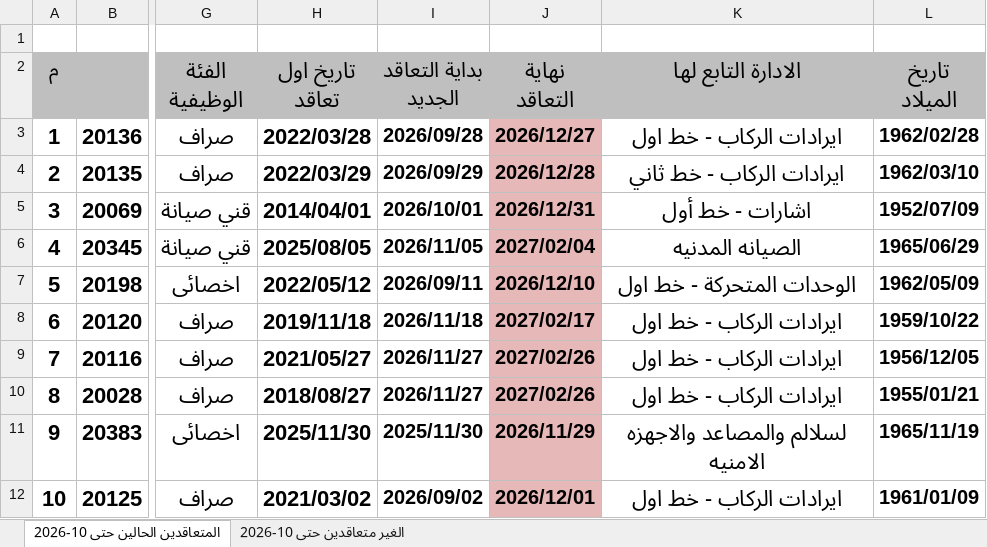
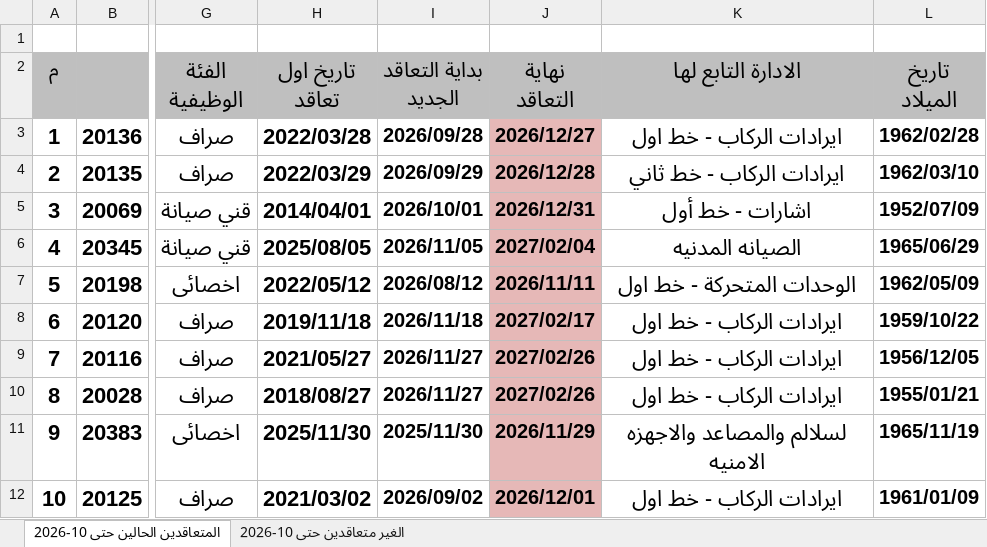
Before and after one commit to alisaeed9x/Metro, an Excel workbook: metro-contact.xlsx, sheet المتعاقدين الحالين حتى 10-2026, drawn as a sheet; only a part is shown, gaps mark what is left out; values as stored, in another font and other column widths than the file's, no borders; the diff names each change by its address in the sheet, - before the commit and + after, or states it on an @@ line.

Commit message:
auto update (2 cells, +0, -0)

```diff
--- a/metro-contact.xlsx (sheet المتعاقدين الحالين حتى 10-2026)
+++ b/metro-contact.xlsx (sheet المتعاقدين الحالين حتى 10-2026)
-I7 (بداية التعاقد الجديد): 2026/09/11
+I7 (بداية التعاقد الجديد): 2026/08/12
-J7 (نهاية التعاقد): 2026/12/10
+J7 (نهاية التعاقد): 2026/11/11
```
